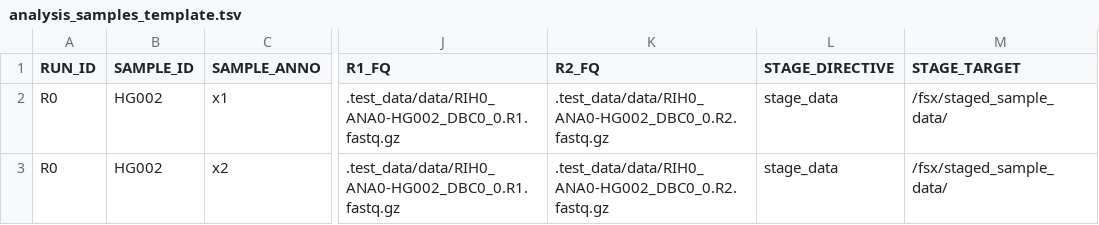
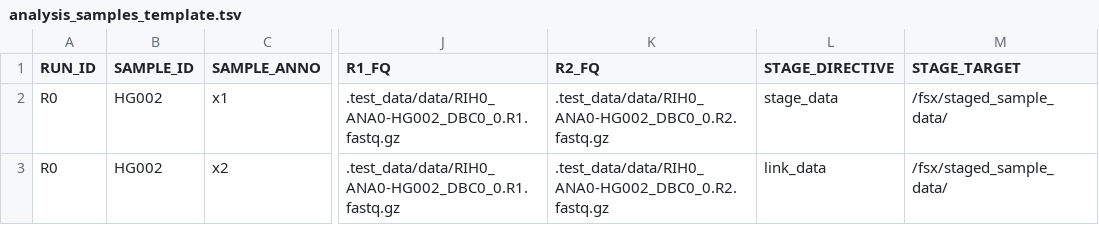
Before and after one commit to Daylily-Informatics/daylily, a TSV file: etc/analysis_samples_template.tsv, drawn as a sheet; only a part is shown, gaps mark what is left out; the diff names each change by its address in the sheet, - before the commit and + after, or states it on an @@ line.

Commit message:
allow for linking of as well as staging data

```diff
--- a/etc/analysis_samples_template.tsv
+++ b/etc/analysis_samples_template.tsv
-L3 (STAGE_DIRECTIVE): stage_data
+L3 (STAGE_DIRECTIVE): link_data
```
Also changed, not shown: 1 other file.
